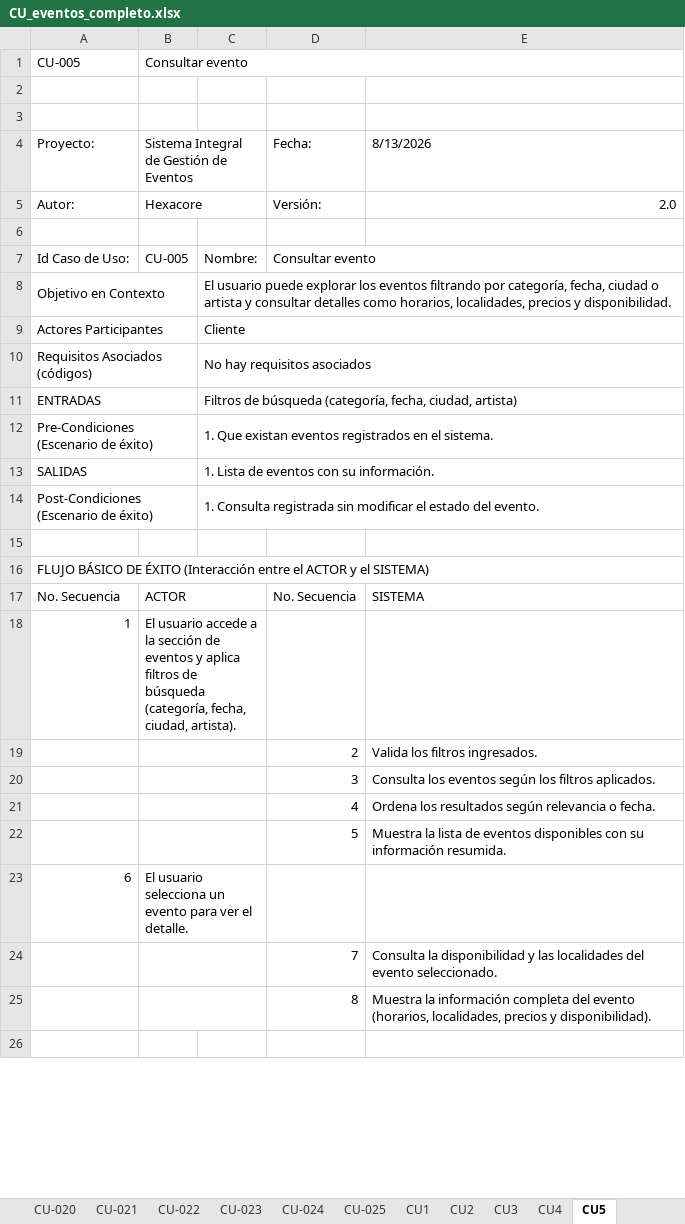
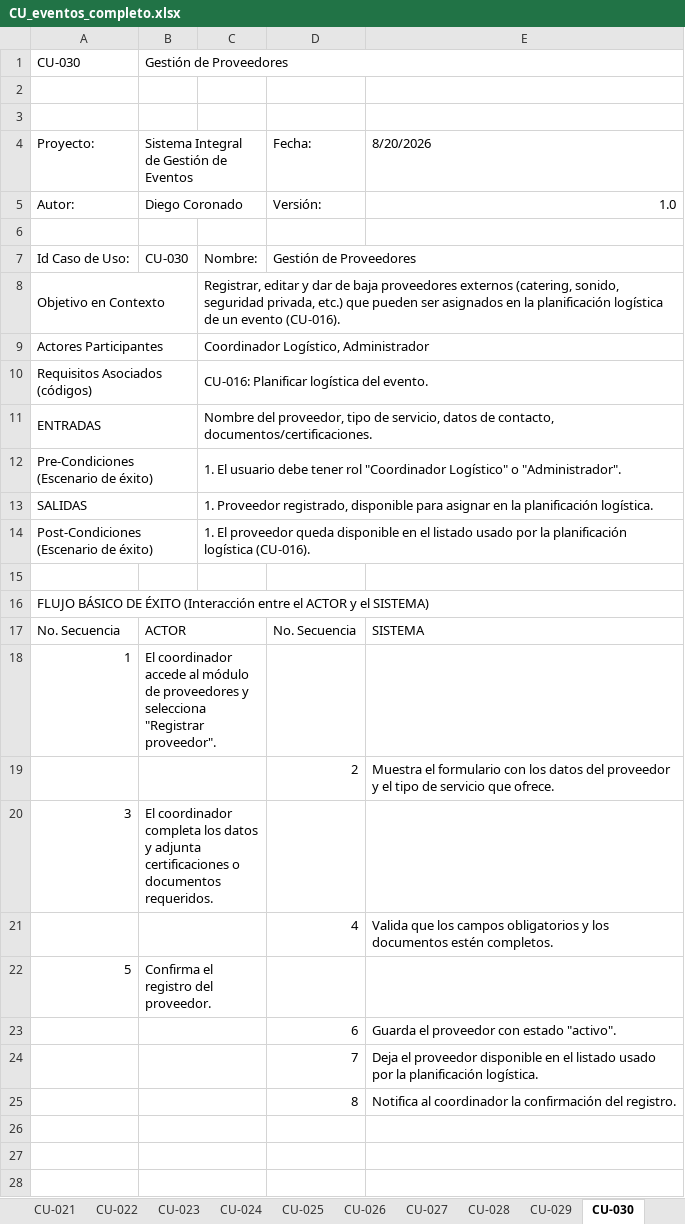
Before and after one commit to Emperador24/HEXACORE, an Excel workbook: Documentation/Submission/CU_eventos_completo.xlsx, sheet CU-030, drawn as a sheet; only a part is shown; values as stored, in another font and other column widths than the file's, no cell formats; removed rows and columns are numbered as before the commit, all else as after; the diff covers the shown part only; the diff names each change by its address in the sheet, - before the commit and + after, or states it on an @@ line.

```diff
--- a/Documentation/Submission/CU_eventos_completo.xlsx (sheet CU-030)
+++ b/Documentation/Submission/CU_eventos_completo.xlsx (sheet CU-030)
-sheet tab: CU1
+sheet tab: CU-026
-sheet tab: CU2
+sheet tab: CU-027
-sheet tab: CU3
+sheet tab: CU-028
-sheet tab: CU4
+sheet tab: CU-029
-sheet tab: CU5
+sheet tab: CU-030
-row 1: CU-005 | Consultar evento
+row 1: CU-030 | Gestión de Proveedores
-E4: 8/13/2026
+E4: 8/20/2026
-B5: Hexacore
+B5: Diego Coronado
-E5: 2.0
+E5: 1.0
-B7: CU-005
+B7: CU-030
-D7: Consultar evento
+D7: Gestión de Proveedores
-C8: El usuario puede explorar los eventos filtrando por categoría, fecha, ciudad o artista y consultar detalles como horarios, localidades, precios y disponibilidad.
+C8: Registrar, editar y dar de baja proveedores externos (catering, sonido, seguridad privada, etc.) que pueden ser asignados en la planificación logística de un evento (CU-016).
-C9: Cliente
+C9: Coordinador Logístico, Administrador
-C10: No hay requisitos asociados
+C10: CU-016: Planificar logística del evento.
-C11: Filtros de búsqueda (categoría, fecha, ciudad, artista)
+C11: Nombre del proveedor, tipo de servicio, datos de contacto, documentos/certificaciones.
-C12: 1. Que existan eventos registrados en el sistema.
+C12: 1. El usuario debe tener rol "Coordinador Logístico" o "Administrador".
-C13: 1. Lista de eventos con su información.
+C13: 1. Proveedor registrado, disponible para asignar en la planificación logística.
-C14: 1. Consulta registrada sin modificar el estado del evento.
+C14: 1. El proveedor queda disponible en el listado usado por la planificación logística (CU-016).
-B18: El usuario accede a la sección de eventos y aplica filtros de búsqueda (categoría, fecha, ciudad, artista).
+B18: El coordinador accede al módulo de proveedores y selecciona "Registrar proveedor".
-E19: Valida los filtros ingresados.
+E19: Muestra el formulario con los datos del proveedor y el tipo de servicio que ofrece.
-row 20:  |  |  | 3 | Consulta los eventos según los filtros aplicados.
+row 20: 3 | El coordinador completa los datos y adjunta certificaciones o documentos requeridos.
-E21: Ordena los resultados según relevancia o fecha.
+E21: Valida que los campos obligatorios y los documentos estén completos.
-row 22:  |  |  | 5 | Muestra la lista de eventos disponibles con su información resumida.
-row 23: 6 | El usuario selecciona un evento para ver el detalle.
+row 22: 5 | Confirma el registro del proveedor.
+row 23:  |  |  | 6 | Guarda el proveedor con estado "activo".
-E24: Consulta la disponibilidad y las localidades del evento seleccionado.
+E24: Deja el proveedor disponible en el listado usado por la planificación logística.
-E25: Muestra la información completa del evento (horarios, localidades, precios y disponibilidad).
+E25: Notifica al coordinador la confirmación del registro.
+B26:C26 merged
+row 27: (empty)
+row 28: (empty)
```
Also changed, not shown: 2 added rows and 5 edited cells elsewhere in this sheet, sheet CU-028, sheet CU-027, sheet CU-029, sheet CU-026, sheet CU-013, sheet CU-005, 18 more sheets, other sheet tabs, cell formats, 3 other files.
